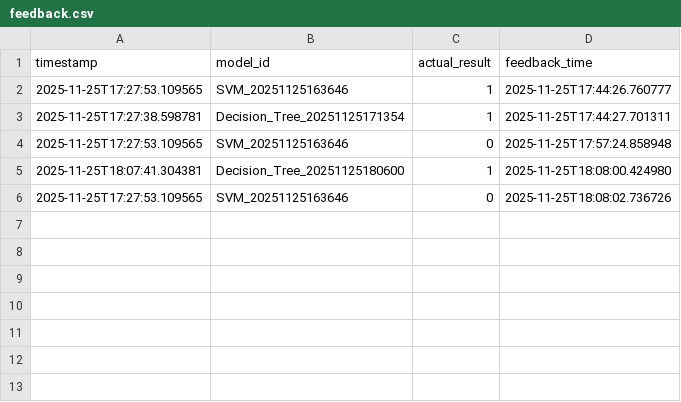
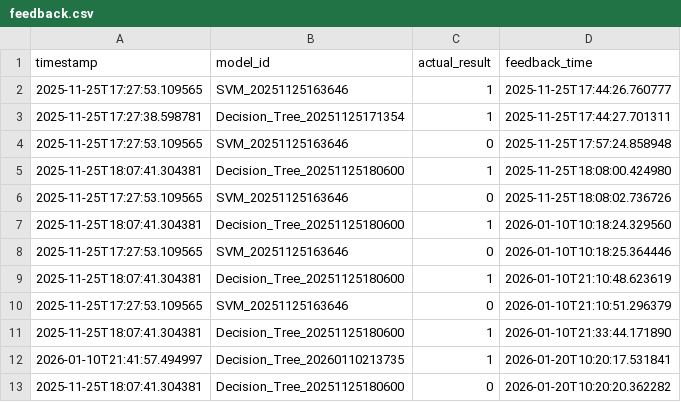
Before and after one commit to AnuragJha100706/Student-Performance-Predictor, a CSV file: backend/data/feedback.csv, drawn as a sheet; the diff names each change by its address in the sheet, - before the commit and + after, or states it on an @@ line.

```diff
--- a/backend/data/feedback.csv
+++ b/backend/data/feedback.csv
+row 7: 2025-11-25T18:07:41.304381 | Decision_Tree_20251125180600 | 1 | 2026-01-10T10:18:24.329560
+row 8: 2025-11-25T17:27:53.109565 | SVM_20251125163646 | 0 | 2026-01-10T10:18:25.364446
+row 9: 2025-11-25T18:07:41.304381 | Decision_Tree_20251125180600 | 1 | 2026-01-10T21:10:48.623619
+row 10: 2025-11-25T17:27:53.109565 | SVM_20251125163646 | 0 | 2026-01-10T21:10:51.296379
+row 11: 2025-11-25T18:07:41.304381 | Decision_Tree_20251125180600 | 1 | 2026-01-10T21:33:44.171890
+row 12: 2026-01-10T21:41:57.494997 | Decision_Tree_20260110213735 | 1 | 2026-01-20T10:20:17.531841
+row 13: 2025-11-25T18:07:41.304381 | Decision_Tree_20251125180600 | 0 | 2026-01-20T10:20:20.362282
```
Also changed, not shown: backend/data/models.csv, backend/data/predictions.csv, 14 other files.
